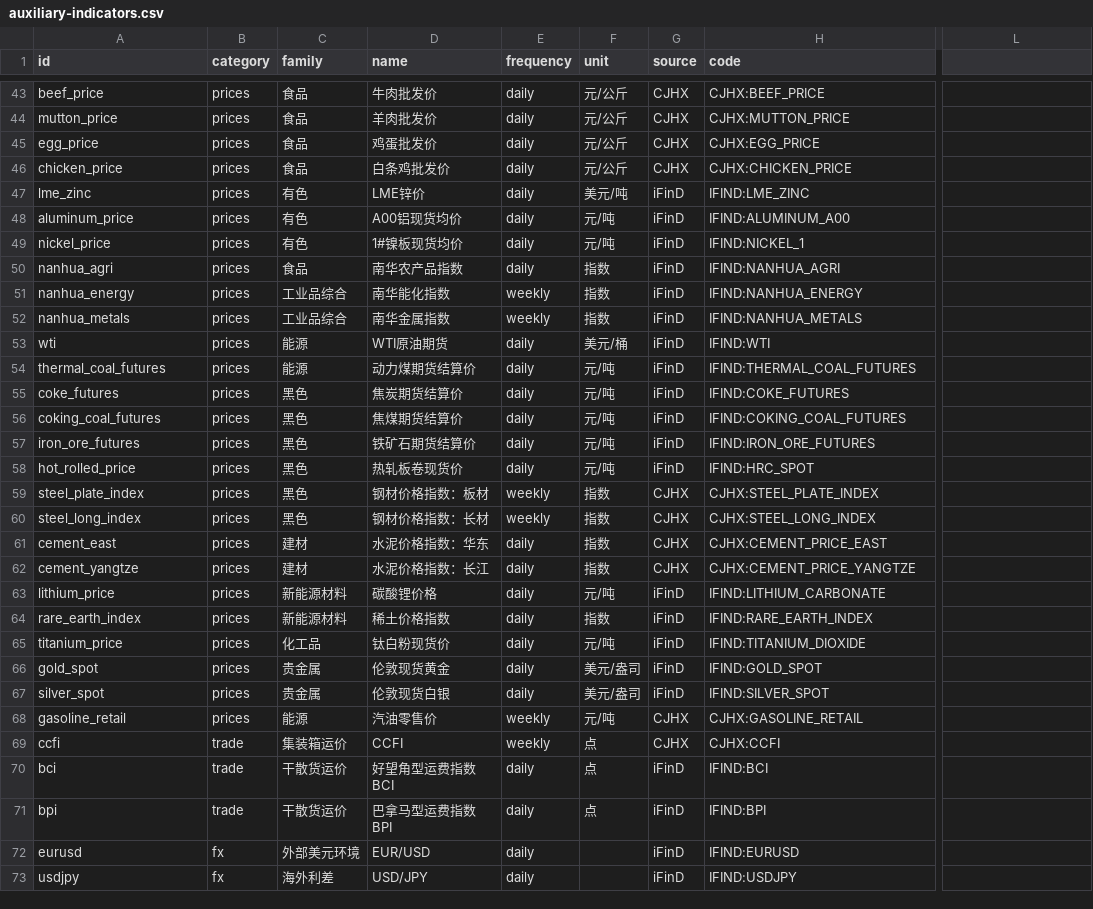
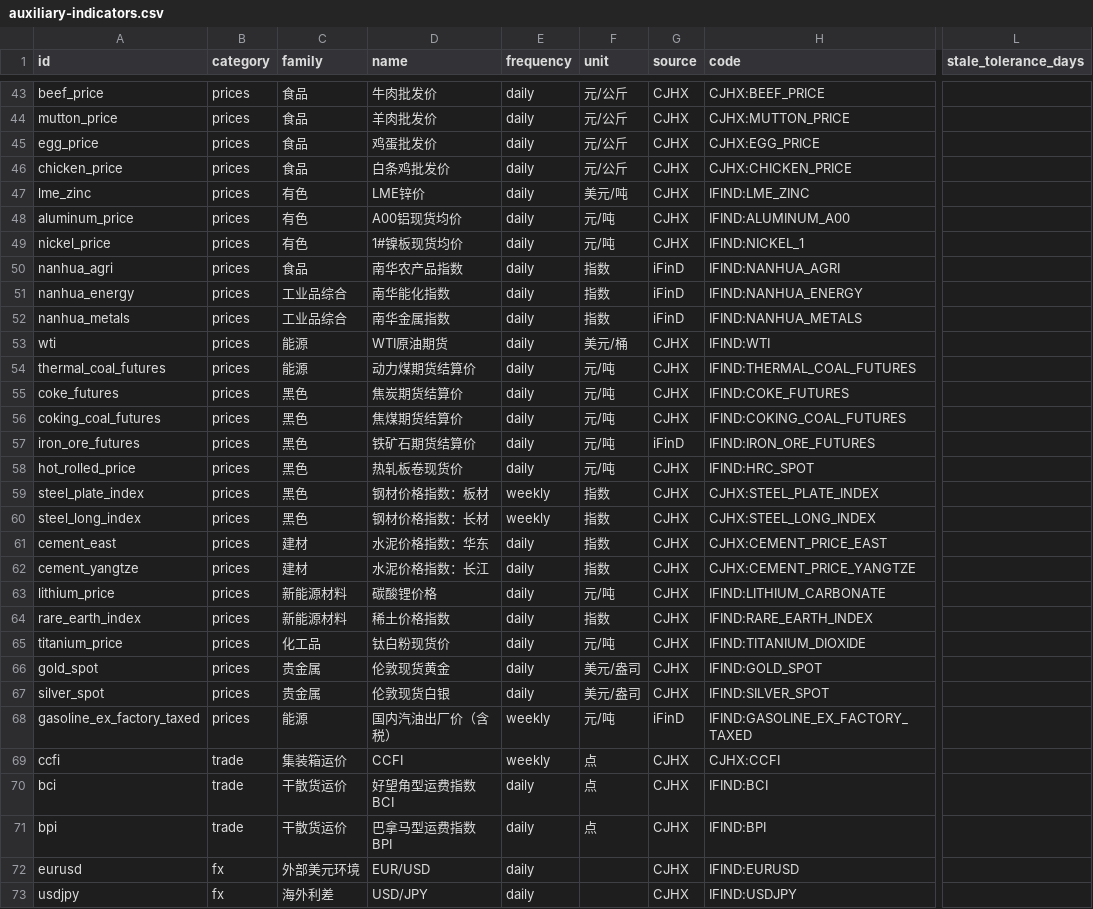
Before and after one commit to wangzhwiei/macro-dashboard, a CSV file: config/auxiliary-indicators.csv, drawn as a sheet; only a part is shown, gaps mark what is left out; the diff covers the shown part only; the diff names each change by its address in the sheet, - before the commit and + after, or states it on an @@ line.

Commit message:
feat: integrate CJHX and iFinD production data
Route 70 CJHX series and 41 exact-name iFinD series into 111 validated dashboard indicators, with daily refresh, strict quality gates, tests, and reproducible Pages builds.

```diff
--- a/config/auxiliary-indicators.csv
+++ b/config/auxiliary-indicators.csv
-L1: (empty)
+L1: stale_tolerance_days
-G47:G49 (source): iFinD
+G47:G49 (source): CJHX
-E51:E52 (frequency): weekly
+E51:E52 (frequency): daily
-G53:G56 (source): iFinD
+G53:G56 (source): CJHX
-G58 (source): iFinD
+G58 (source): CJHX
-G63:G67 (source): iFinD
+G63:G67 (source): CJHX
-A68 (id): gasoline_retail
+A68 (id): gasoline_ex_factory_taxed
-D68 (name): 汽油零售价
+D68 (name): 国内汽油出厂价（含税）
-G68 (source): CJHX
+G68 (source): iFinD
-H68 (code): CJHX:GASOLINE_RETAIL
+H68 (code): IFIND:GASOLINE_EX_FACTORY_TAXED
-G70:G73 (source): iFinD
+G70:G73 (source): CJHX
```
Also changed, not shown: 15 edited cells elsewhere in this file, 29 other files.
